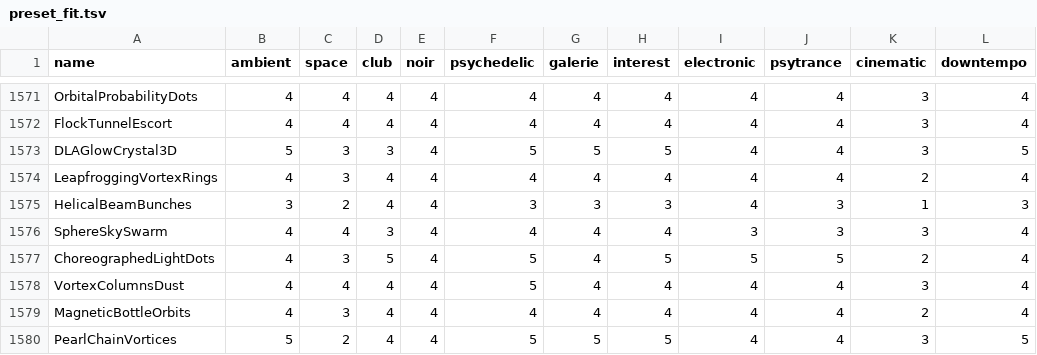
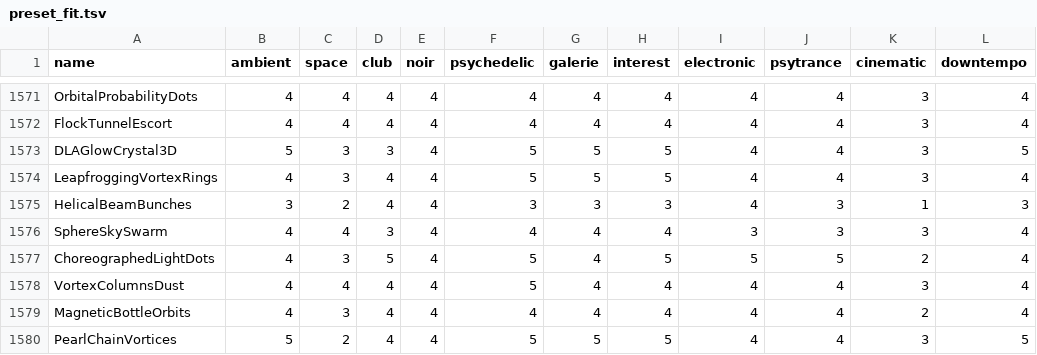
Before and after one commit to reneweller-coding/KaleidoscopeEnhanced, a TSV file: Tools/preset_fit.tsv, drawn as a sheet; only a part is shown, gaps mark what is left out; the diff covers the shown part only.

```diff
--- a/Tools/preset_fit.tsv
+++ b/Tools/preset_fit.tsv
@@ -1573,3 +1573,3 @@ FlockTunnelEscort	4	4	4	4	4	4	4	4	4	3	4
 DLAGlowCrystal3D	5	3	3	4	5	5	5	4	4	3	5
-LeapfroggingVortexRings	4	3	4	4	4	4	4	4	4	2	4
+LeapfroggingVortexRings	4	3	4	4	5	5	5	4	4	3	4
 HelicalBeamBunches	3	2	4	4	3	3	3	4	3	1	3
```
Also changed, not shown: 33 edited cells elsewhere in this file, 11 other files.
